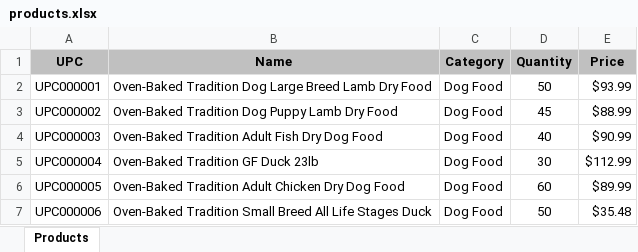
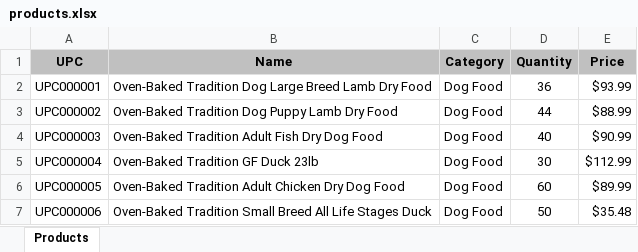
Before and after one commit to Hoang-vn-git/Pet-Inventory, an Excel workbook: products.xlsx, sheet Products, drawn as a sheet; only a part is shown; values as stored, in another font and other column widths than the file's, no borders; the diff names each change by its address in the sheet, - before the commit and + after, or states it on an @@ line.

```diff
--- a/products.xlsx (sheet Products)
+++ b/products.xlsx (sheet Products)
-D2 (Quantity): 50
+D2 (Quantity): 36
-D3 (Quantity): 45
+D3 (Quantity): 44
```
Also changed, not shown: 14 other files.
